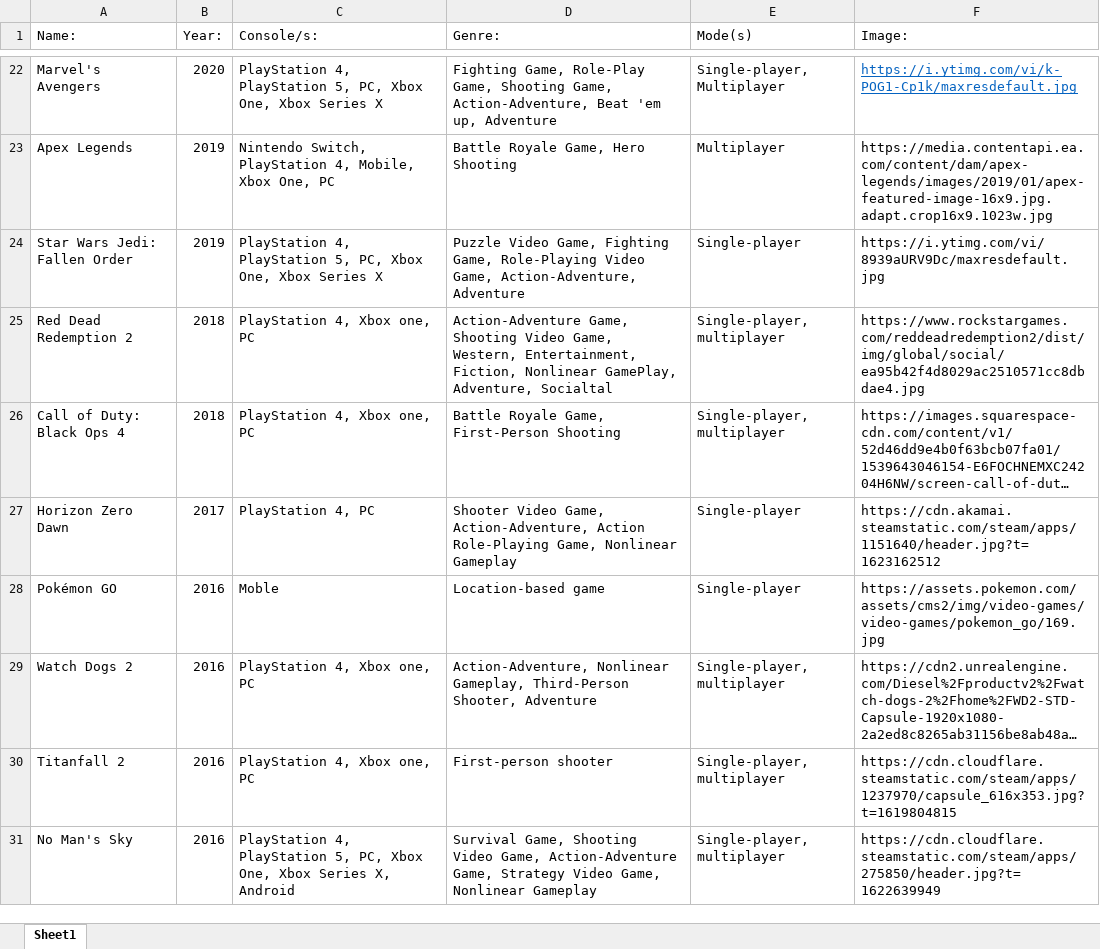
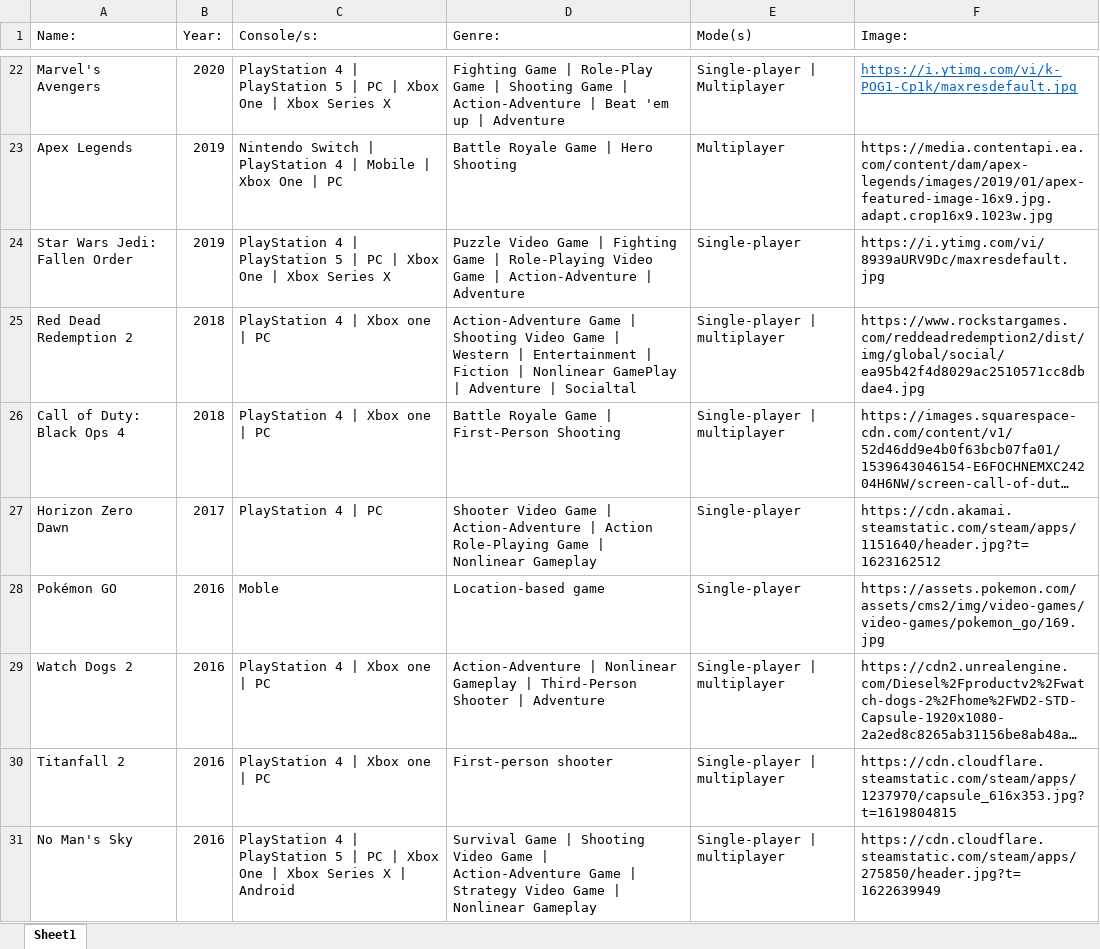
Before and after one commit to Fonty21/Website-Review, an Excel workbook: Game_Review.xlsx, sheet Sheet1, drawn as a sheet; only a part is shown, gaps mark what is left out; long unchanged cells end in …; values as stored, in another font and other column widths than the file's, no borders; the diff covers the shown part only; the diff names each change by its address in the sheet, - before the commit and + after, or states it on an @@ line.

```diff
--- a/Game_Review.xlsx (sheet Sheet1)
+++ b/Game_Review.xlsx (sheet Sheet1)
-C22 (Console/s:): PlayStation 4, PlayStation 5, PC, Xbox One, Xbox Series…
+C22 (Console/s:): PlayStation 4 | PlayStation 5 | PC | Xbox One | Xbox Series…
-D22 (Genre:): Fighting Game, Role-Play Game, Shooting Game, Action-Adventure, Beat 'em up, Adventure
+D22 (Genre:): Fighting Game | Role-Play Game | Shooting Game | Action-Adventure | Beat 'em up | Adventure
-E22 (Mode(s)): Single-player, Multiplayer
+E22 (Mode(s)): Single-player | Multiplayer
-C23 (Console/s:): Nintendo Switch, PlayStation 4, Mobile, Xbox One, PC
+C23 (Console/s:): Nintendo Switch | PlayStation 4 | Mobile | Xbox One | PC
-D23 (Genre:): Battle Royale Game, Hero Shooting
+D23 (Genre:): Battle Royale Game | Hero Shooting
-C24 (Console/s:): PlayStation 4, PlayStation 5, PC, Xbox One, Xbox Series…
+C24 (Console/s:): PlayStation 4 | PlayStation 5 | PC | Xbox One | Xbox Series…
-D24 (Genre:): Puzzle Video Game, Fighting Game, Role-Playing Video Game, Action-Adventure, Adventure
+D24 (Genre:): Puzzle Video Game | Fighting Game | Role-Playing Video Game | Action-Adventure | Adventure
-C25:C26 (Console/s:): PlayStation 4, Xbox one, PC
+C25:C26 (Console/s:): PlayStation 4 | Xbox one | PC
-D25 (Genre:): Action-Adventure Game, Shooting Video Game, Western, Entertainment, Fiction, Nonlinear GamePlay, Adventure, Socialtal
+D25 (Genre:): Action-Adventure Game | Shooting Video Game | Western | Entertainment | Fiction | Nonlinear GamePlay | Adventure | Socialtal
-E25:E26 (Mode(s)): Single-player, multiplayer
+E25:E26 (Mode(s)): Single-player | multiplayer
-D26 (Genre:): Battle Royale Game, First-Person Shooting
+D26 (Genre:): Battle Royale Game | First-Person Shooting
-C27 (Console/s:): PlayStation 4, PC
+C27 (Console/s:): PlayStation 4 | PC
-D27 (Genre:): Shooter Video Game, Action-Adventure, Action Role-Playing Game, Nonlinear Gameplay
+D27 (Genre:): Shooter Video Game | Action-Adventure | Action Role-Playing Game | Nonlinear Gameplay
-C29:C30 (Console/s:): PlayStation 4, Xbox one, PC
+C29:C30 (Console/s:): PlayStation 4 | Xbox one | PC
-D29 (Genre:): Action-Adventure, Nonlinear Gameplay, Third-Person Shooter, Adventure
+D29 (Genre:): Action-Adventure | Nonlinear Gameplay | Third-Person Shooter | Adventure
-E29:E31 (Mode(s)): Single-player, multiplayer
+E29:E31 (Mode(s)): Single-player | multiplayer
-C31 (Console/s:): PlayStation 4, PlayStation 5, PC, Xbox One, Xbox Series X, Android
+C31 (Console/s:): PlayStation 4 | PlayStation 5 | PC | Xbox One | Xbox Series X | Android
-D31 (Genre:): Survival Game, Shooting Video Game, Action-Adventure Game, Strategy Video Game, Nonlinear Gameplay
+D31 (Genre:): Survival Game | Shooting Video Game | Action-Adventure Game | Strategy Video Game | Nonlinear Gameplay
```
Also changed, not shown: 38 edited cells elsewhere in this sheet, 1 other file.
